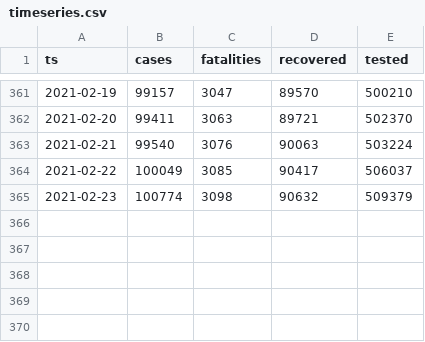
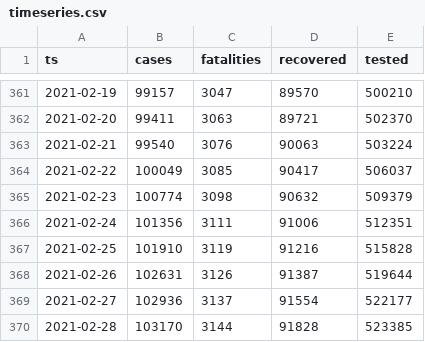
Before and after one commit to aleksandar-jovicic/COVID19-Macedonia, a CSV file: timeseries.csv, drawn as a sheet; only a part is shown, gaps mark what is left out; the diff names each change by its address in the sheet, - before the commit and + after, or states it on an @@ line.

Commit message:
Latest situation [2021-03-02]

```diff
--- a/timeseries.csv
+++ b/timeseries.csv
+row 366: 2021-02-24 | 101356 | 3111 | 91006 | 512351
+row 367: 2021-02-25 | 101910 | 3119 | 91216 | 515828
+row 368: 2021-02-26 | 102631 | 3126 | 91387 | 519644
+row 369: 2021-02-27 | 102936 | 3137 | 91554 | 522177
+row 370: 2021-02-28 | 103170 | 3144 | 91828 | 523385
```
